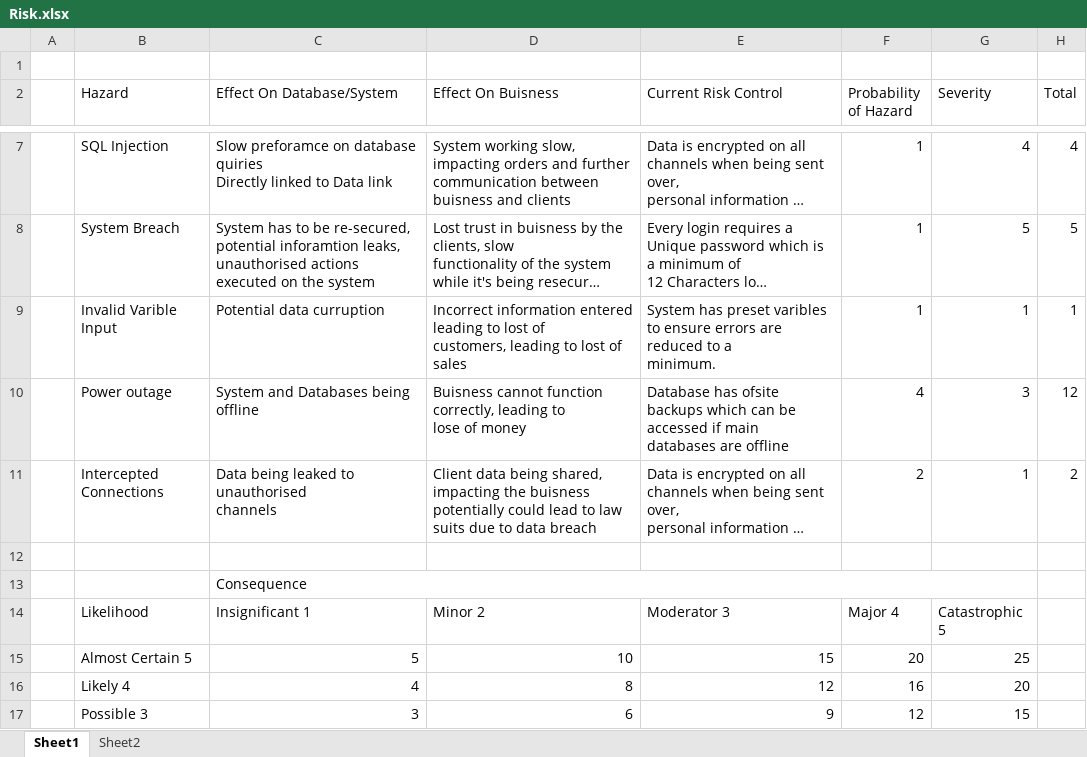
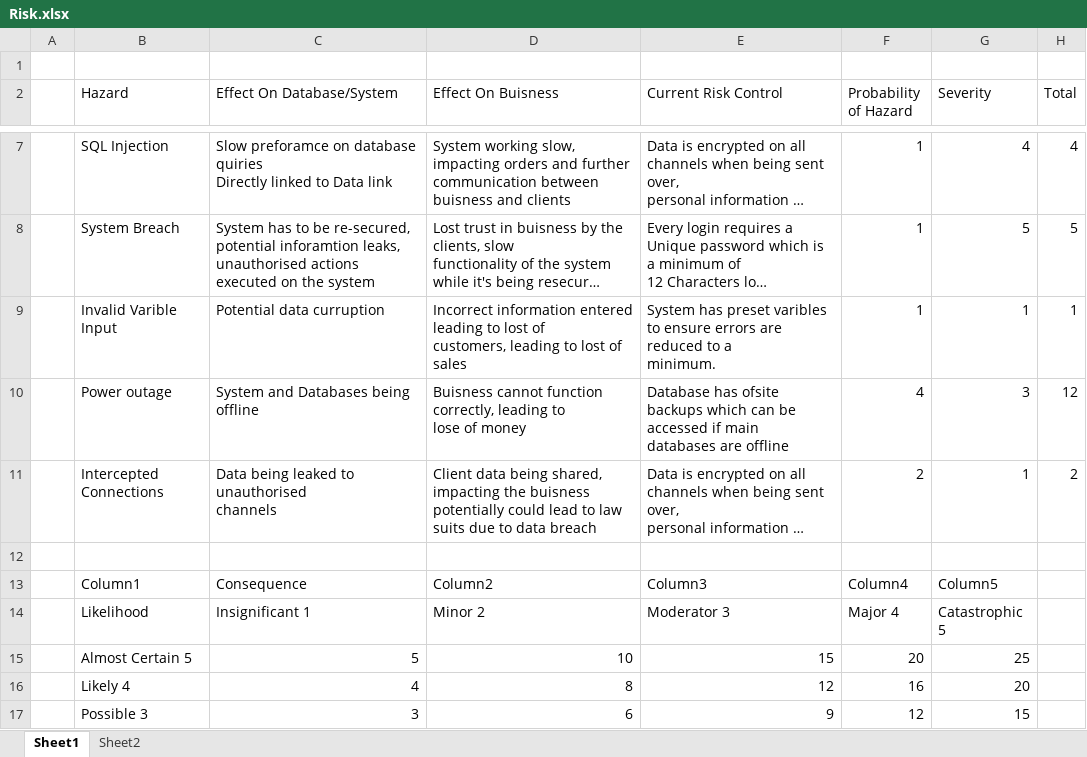
Before and after one commit to Luk14/ims-project, an Excel workbook: Documentations/Risk.xlsx, sheet Sheet1, drawn as a sheet; only a part is shown, gaps mark what is left out; long unchanged cells end in …; values as stored, in another font and other column widths than the file's, no cell formats; table styles not drawn; removed rows and columns are numbered as before the commit, all else as after; the diff names each change by its address in the sheet, - before the commit and + after, or states it on an @@ line.

Commit message:
Updated Documentations

```diff
--- a/Documentations/Risk.xlsx (sheet Sheet1)
+++ b/Documentations/Risk.xlsx (sheet Sheet1)
-row 13:  |  | Consequence
+row 13:  | Column1 | Consequence | Column2 | Column3 | Column4 | Column5
```
Also changed, not shown: cell formats, 2 other files.
